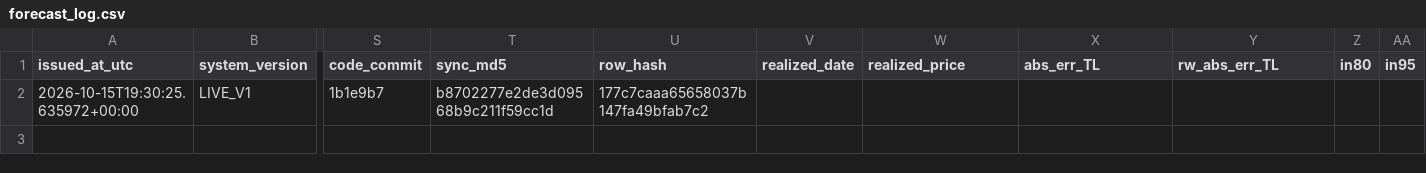
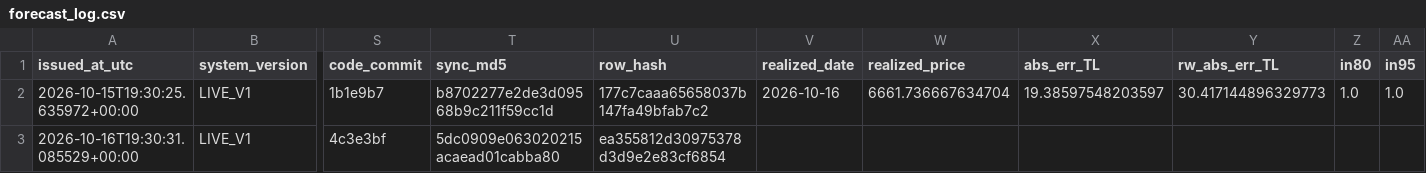
Before and after one commit to 03betulpehlivan/turkey-gold-price-forecast, a CSV file: research/live/forecast_log.csv, drawn as a sheet; only a part is shown, gaps mark what is left out; rows hold the shown columns only; the diff names each change by its address in the sheet, - before the commit and + after, or states it on an @@ line.

Commit message:
Canli tahmin 2026-10-16: yeni tahmin kaydedildi

```diff
--- a/research/live/forecast_log.csv
+++ b/research/live/forecast_log.csv
-V2 (realized_date): (empty)
+V2 (realized_date): 2026-10-16
-W2 (realized_price): (empty)
+W2 (realized_price): 6661.736667634704
-X2 (abs_err_TL): (empty)
+X2 (abs_err_TL): 19.38597548203597
-Y2 (rw_abs_err_TL): (empty)
+Y2 (rw_abs_err_TL): 30.417144896329773
-Z2 (in80): (empty)
+Z2 (in80): 1.0
-AA2 (in95): (empty)
+AA2 (in95): 1.0
+row 3: 2026-10-16T19:30:31.085529+00:00 | LIVE_V1 | 4c3e3bf | 5dc0909e063020215acaead01cabba80 | ea355812d30975378d3d9e2e83cf6854
```
